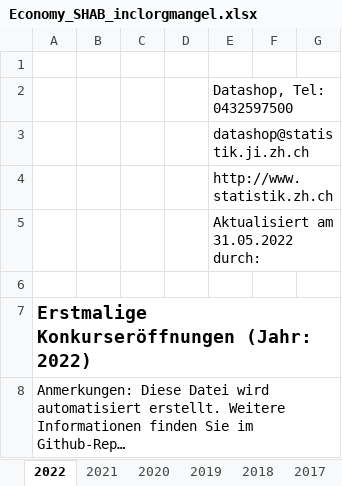
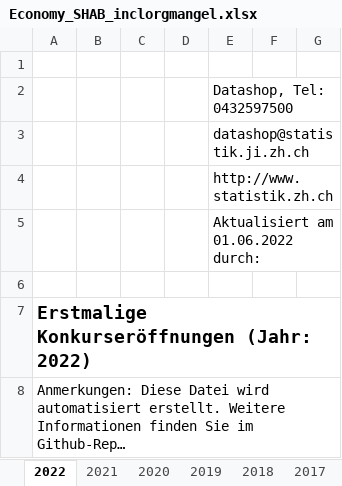
Before and after one commit to statistikZH/covid19monitoring_economy_SHAB, an Excel workbook: Economy_SHAB_inclorgmangel.xlsx, sheet 2022, drawn as a sheet; only a part is shown; long unchanged cells end in …; values as stored, in another font and other column widths than the file's, no borders; charts and pictures not drawn; the diff names each change by its address in the sheet, - before the commit and + after, or states it on an @@ line.

```diff
--- a/Economy_SHAB_inclorgmangel.xlsx (sheet 2022)
+++ b/Economy_SHAB_inclorgmangel.xlsx (sheet 2022)
-E5: Aktualisiert am 31.05.2022 durch:
+E5: Aktualisiert am 01.06.2022 durch:
```
Also changed, not shown: sheet 2021, sheet 2017, sheet 2019, sheet 2018, sheet 2020, 3 other files.
